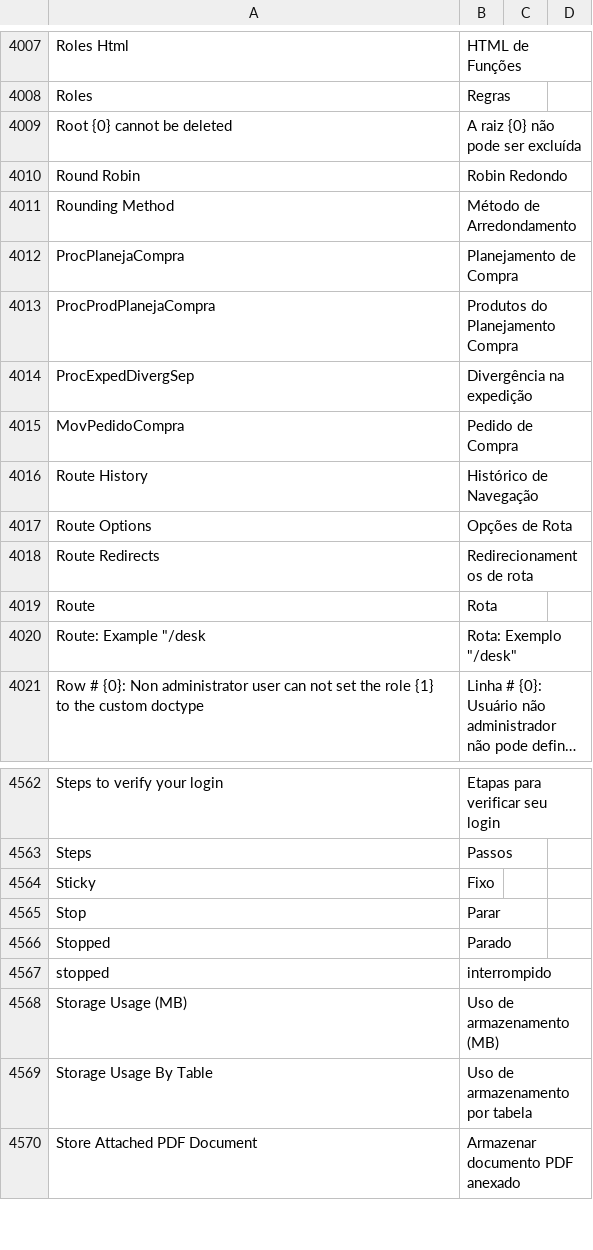
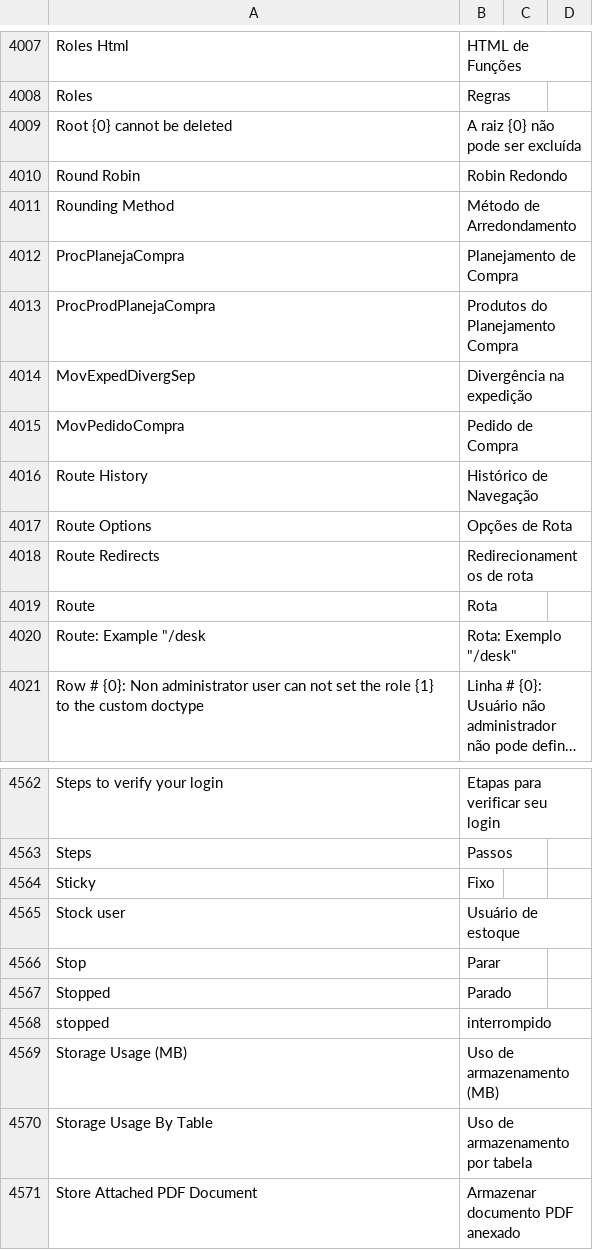
Before and after one commit to sistemasepic/frappe, a CSV file: frappe/translations/pt-BR.csv, drawn as a sheet; only a part is shown, gaps mark what is left out; long unchanged cells end in …; the diff names each change by its address in the sheet, - before the commit and + after, or states it on an @@ line.

Commit message:
Modificações locais antes da verificação de merge

```diff
--- a/frappe/translations/pt-BR.csv
+++ b/frappe/translations/pt-BR.csv
-A4014: ProcExpedDivergSep
+A4014: MovExpedDivergSep
+row 4565: Stock user | Usuário de estoque
```
